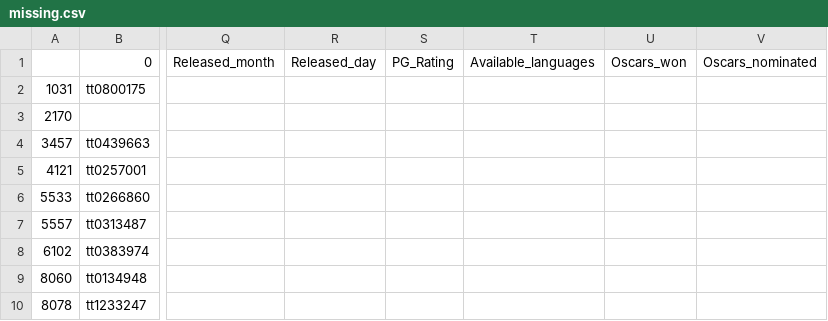
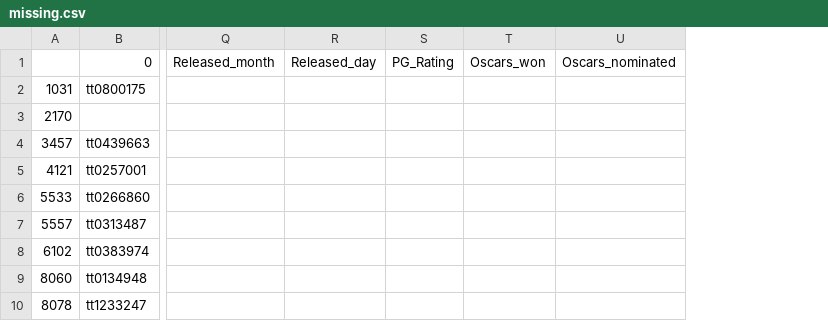
Before and after one commit to yuayixio/MovieRatingPredictor, a CSV file: notebooks/Cleaning+Preprocessing/missing.csv, drawn as a sheet; only a part is shown, gaps mark what is left out; the diff names each change by its address in the sheet, - before the commit and + after, or states it on an @@ line.

```diff
--- a/notebooks/Cleaning+Preprocessing/missing.csv
+++ b/notebooks/Cleaning+Preprocessing/missing.csv
-column T, row 1: Available_languages
```
Also changed, not shown: 3 other files.
